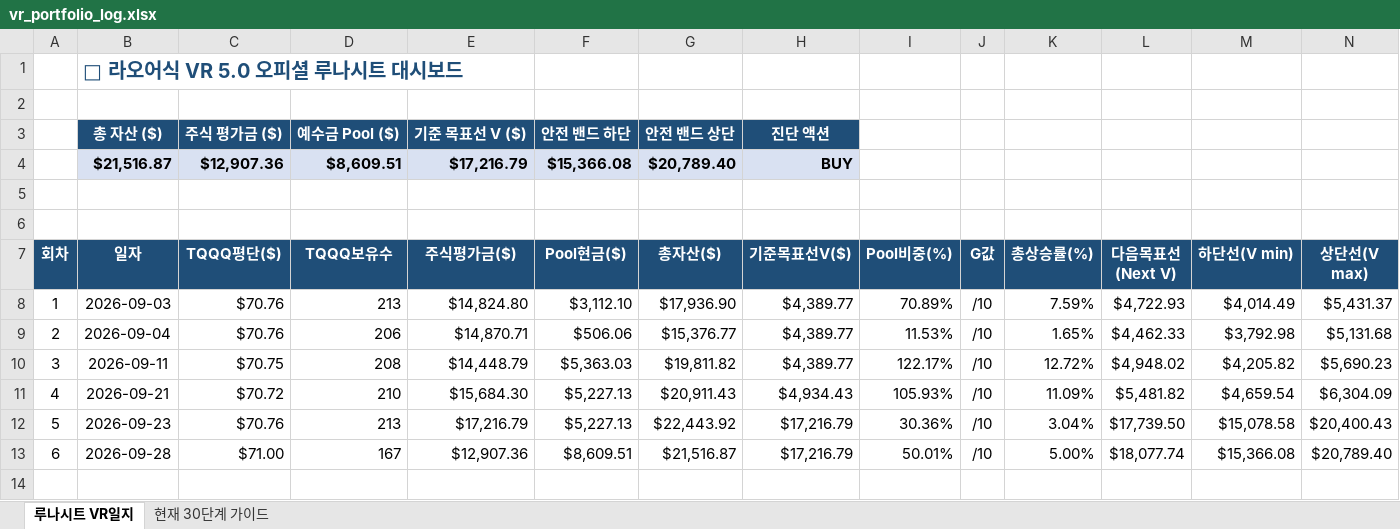
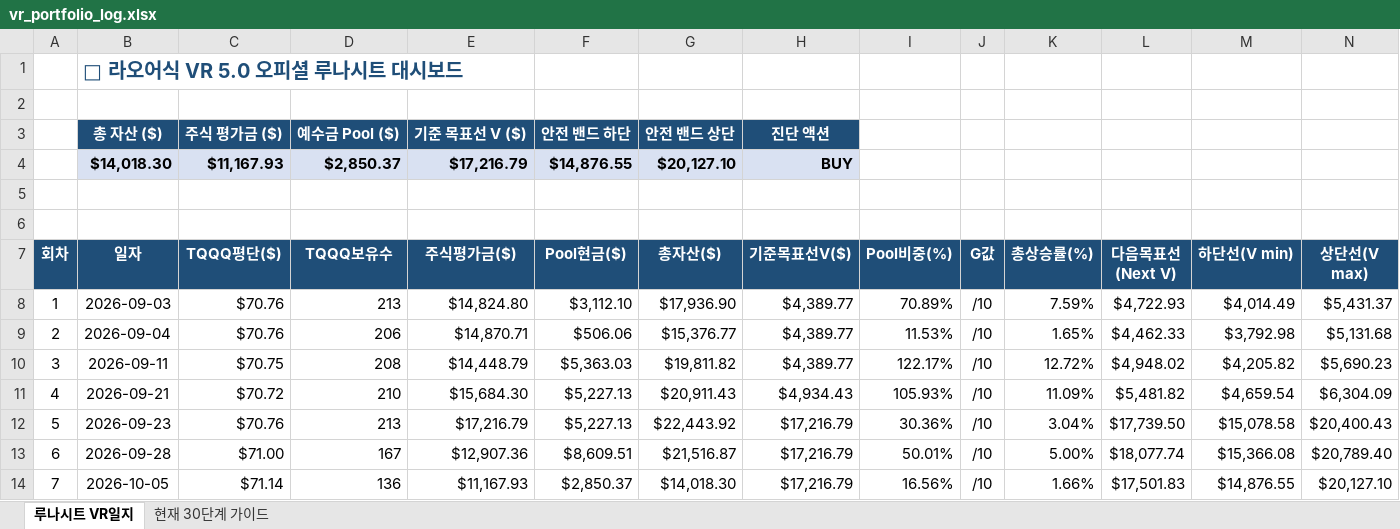
Before and after one commit to omhdydy-source/stock, an Excel workbook: vr_portfolio_log.xlsx, sheet 루나시트 VR일지, drawn as a sheet; only a part is shown; values as stored, in another font and other column widths than the file's, no borders; charts and pictures not drawn; removed rows and columns are numbered as before the commit, all else as after; rows hold the shown columns only; the diff names each change by its address in the sheet, - before the commit and + after, or states it on an @@ line.

```diff
--- a/vr_portfolio_log.xlsx (sheet 루나시트 VR일지)
+++ b/vr_portfolio_log.xlsx (sheet 루나시트 VR일지)
-row 4:  | $21,516.87 | $12,907.36 | $8,609.51 | $17,216.79 | $15,366.08 | $20,789.40 | BUY
+row 4:  | $14,018.30 | $11,167.93 | $2,850.37 | $17,216.79 | $14,876.55 | $20,127.10 | BUY
+row 14: 7 | 2026-10-05 | $71.14 | 136 | $11,167.93 | $2,850.37 | $14,018.30 | $17,216.79 | 16.56% | /10 | 1.66% | $17,501.83 | $14,876.55 | $20,127.10
```
Also changed, not shown: sheet 현재 30단계 가이드, charts or pictures, 1 other file.
